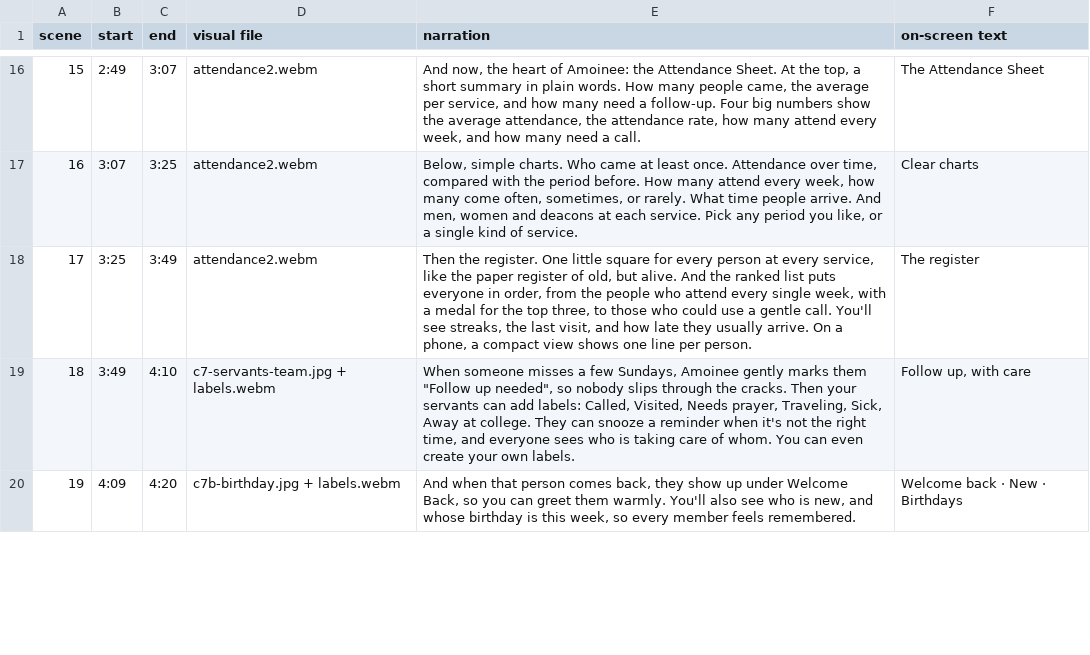
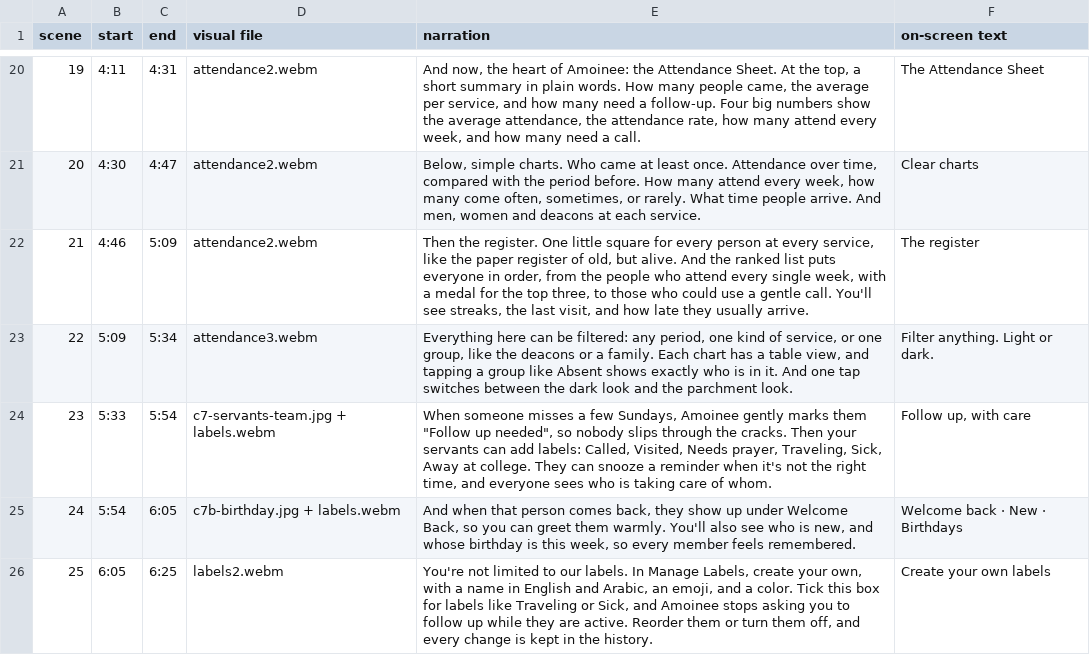
Before and after one commit to morcosfady/kanisa-checkin, a CSV file: video/google-vids-pack/scenes.csv, drawn as a sheet; only a part is shown, gaps mark what is left out; addresses are those after the commit; the diff covers the shown part only; the diff names each change by its address in the sheet, - before the commit and + after, or states it on an @@ line.

```diff
--- a/video/google-vids-pack/scenes.csv
+++ b/video/google-vids-pack/scenes.csv
@@ column A (scene) renumbered from row 8 down @@
-B20 (start): 2:49
+B20 (start): 4:11
-C20 (end): 3:07
+C20 (end): 4:31
-B21 (start): 3:07
+B21 (start): 4:30
-C21 (end): 3:25
+C21 (end): 4:47
-E21 (narration): …each service. Pick any period you like, or a single kind of service.
+E21 (narration): …each service.
-B22 (start): 3:25
+B22 (start): 4:46
-C22 (end): 3:49
+C22 (end): 5:09
-E22 (narration): …usually arrive. On a phone, a compact view shows one line per person.
+E22 (narration): …usually arrive.
+row 23: 22 | 5:09 | 5:34 | attendance3.webm | Everything here can be filtered: any period, one kind of service, or one group, like the deacons or a family. Each chart has a table view, and tapping a group like Absent shows exactly who is in it. And one tap switches between the dark look and the parchment look. | Filter anything. Light or dark.
-B24 (start): 3:49
+B24 (start): 5:33
-C24 (end): 4:10
+C24 (end): 5:54
-E24 (narration): …of whom. You can even create your own labels.
+E24 (narration): …of whom.
-B25 (start): 4:09
+B25 (start): 5:54
-C25 (end): 4:20
+C25 (end): 6:05
+row 26: 25 | 6:05 | 6:25 | labels2.webm | You're not limited to our labels. In Manage Labels, create your own, with a name in English and Arabic, an emoji, and a color. Tick this box for labels like Traveling or Sick, and Amoinee stops asking you to follow up while they are active. Reorder them or turn them off, and every change is kept in the history. | Create your own labels
```
Also changed, not shown: 7 added rows and 37 edited cells elsewhere in this file, 40 other files.
